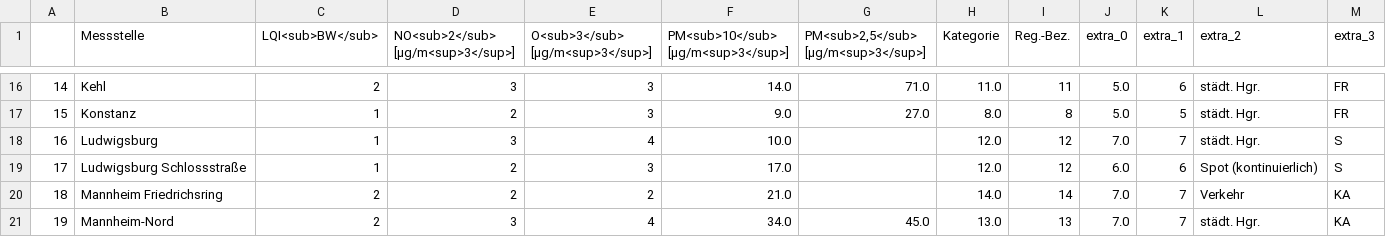
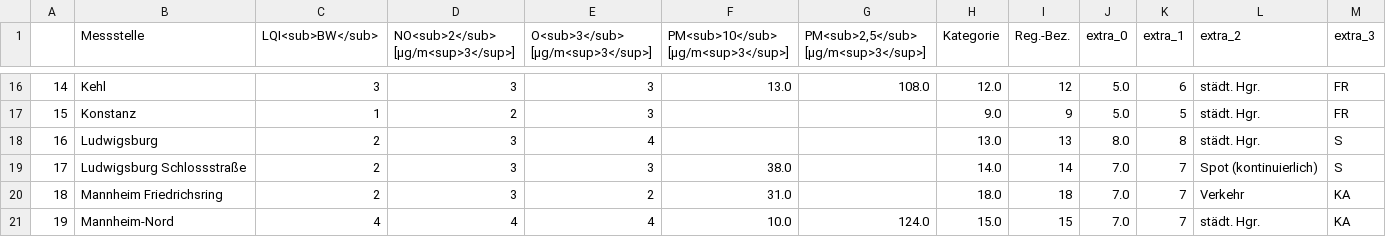
Before and after one commit to ameliewdr/feinstaub_bw, a CSV file: lufttabelle.csv, drawn as a sheet; only a part is shown, gaps mark what is left out; the diff covers the shown part only.

```diff
--- a/lufttabelle.csv
+++ b/lufttabelle.csv
@@ -16,6 +16,6 @@
-14,Kehl,2,3,3,14.0,71.0,11.0,11,5.0,6,städt. Hgr.,FR
-15,Konstanz,1,2,3,9.0,27.0,8.0,8,5.0,5,städt. Hgr.,FR
-16,Ludwigsburg,1,3,4,10.0,,12.0,12,7.0,7,städt. Hgr.,S
-17,Ludwigsburg Schlossstraße,1,2,3,17.0,,12.0,12,6.0,6,Spot (kontinuierlich),S
-18,Mannheim Friedrichsring,2,2,2,21.0,,14.0,14,7.0,7,Verkehr,KA
-19,Mannheim-Nord,2,3,4,34.0,45.0,13.0,13,7.0,7,städt. Hgr.,KA
+14,Kehl,3,3,3,13.0,108.0,12.0,12,5.0,6,städt. Hgr.,FR
+15,Konstanz,1,2,3,,,9.0,9,5.0,5,städt. Hgr.,FR
+16,Ludwigsburg,2,3,4,,,13.0,13,8.0,8,städt. Hgr.,S
+17,Ludwigsburg Schlossstraße,2,3,3,38.0,,14.0,14,7.0,7,Spot (kontinuierlich),S
+18,Mannheim Friedrichsring,2,3,2,31.0,,18.0,18,7.0,7,Verkehr,KA
+19,Mannheim-Nord,4,4,4,10.0,124.0,15.0,15,7.0,7,städt. Hgr.,KA
```
Also changed, not shown: 146 edited cells elsewhere in this file.
